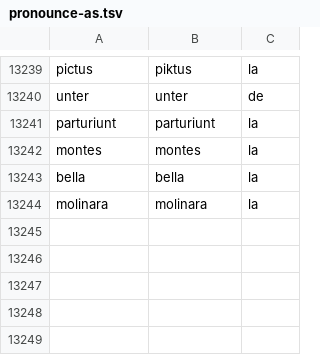
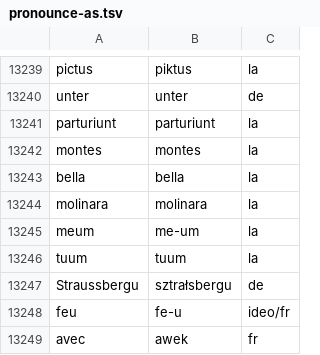
Before and after one commit to jimregan/wolnelektury-speech-corpus, a TSV file: pron-data/pronounce-as.tsv, drawn as a sheet; only a part is shown, gaps mark what is left out; the diff names each change by its address in the sheet, - before the commit and + after, or states it on an @@ line.

```diff
--- a/pron-data/pronounce-as.tsv
+++ b/pron-data/pronounce-as.tsv
+row 13245: meum | me-um | la
+row 13246: tuum | tuum | la
+row 13247: Straussbergu | sztrałsbergu | de
+row 13248: feu | fe-u | ideo/fr
+row 13249: avec | awek | fr
```
Also changed, not shown: pron-data/filter-effect.tsv, specific-norms.tsv, 2 other files.
